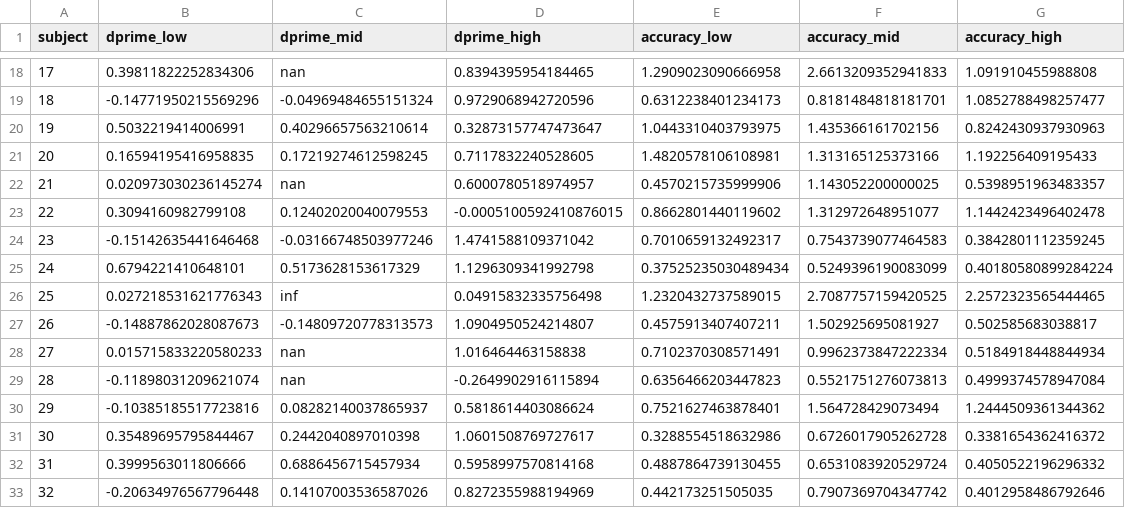
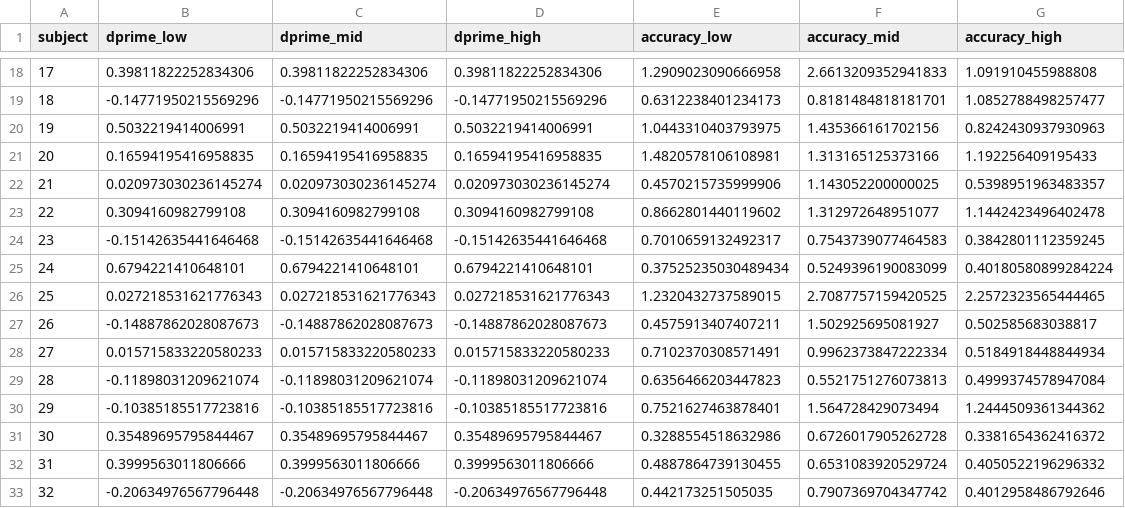
Before and after one commit to andreabruera/unaware_semantics, a TSV file: plots_events_analyses/derivatives/derivatives_trials_dprime_accuracies.tsv, drawn as a sheet; only a part is shown, gaps mark what is left out; the diff covers the shown part only.

```diff
--- a/plots_events_analyses/derivatives/derivatives_trials_dprime_accuracies.tsv
+++ b/plots_events_analyses/derivatives/derivatives_trials_dprime_accuracies.tsv
@@ -18,16 +18,16 @@ subject	dprime_low	dprime_mid	dprime_high	accuracy_low	accuracy_mid	accuracy_hig
-17	0.39811822252834306	nan	0.8394395954184465	1.2909023090666958	2.6613209352941833	1.091910455988808	
-18	-0.14771950215569296	-0.04969484655151324	0.9729068942720596	0.6312238401234173	0.8181484818181701	1.0852788498257477	
-19	0.5032219414006991	0.40296657563210614	0.32873157747473647	1.0443310403793975	1.435366161702156	0.8242430937930963	
-20	0.16594195416958835	0.17219274612598245	0.7117832240528605	1.4820578106108981	1.313165125373166	1.192256409195433	
-21	0.020973030236145274	nan	0.6000780518974957	0.4570215735999906	1.143052200000025	0.5398951963483357	
-22	0.3094160982799108	0.12402020040079553	-0.0005100592410876015	0.8662801440119602	1.312972648951077	1.1442423496402478	
-23	-0.15142635441646468	-0.03166748503977246	1.4741588109371042	0.7010659132492317	0.7543739077464583	0.3842801112359245	
-24	0.6794221410648101	0.5173628153617329	1.1296309341992798	0.37525235030489434	0.5249396190083099	0.40180580899284224	
-25	0.027218531621776343	inf	0.04915832335756498	1.2320432737589015	2.7087757159420525	2.2572323565444465	
-26	-0.14887862028087673	-0.14809720778313573	1.0904950524214807	0.4575913407407211	1.502925695081927	0.502585683038817	
-27	0.015715833220580233	nan	1.016464463158838	0.7102370308571491	0.9962373847222334	0.5184918448844934	
-28	-0.11898031209621074	nan	-0.2649902916115894	0.6356466203447823	0.5521751276073813	0.4999374578947084	
-29	-0.10385185517723816	0.08282140037865937	0.5818614403086624	0.7521627463878401	1.564728429073494	1.2444509361344362	
-30	0.35489695795844467	0.2442040897010398	1.0601508769727617	0.3288554518632986	0.6726017905262728	0.3381654362416372	
-31	0.3999563011806666	0.6886456715457934	0.5958997570814168	0.4887864739130455	0.6531083920529724	0.4050522196296332	
-32	-0.20634976567796448	0.14107003536587026	0.8272355988194969	0.442173251505035	0.7907369704347742	0.4012958486792646	
+17	0.39811822252834306	0.39811822252834306	0.39811822252834306	1.2909023090666958	2.6613209352941833	1.091910455988808	
+18	-0.14771950215569296	-0.14771950215569296	-0.14771950215569296	0.6312238401234173	0.8181484818181701	1.0852788498257477	
+19	0.5032219414006991	0.5032219414006991	0.5032219414006991	1.0443310403793975	1.435366161702156	0.8242430937930963	
+20	0.16594195416958835	0.16594195416958835	0.16594195416958835	1.4820578106108981	1.313165125373166	1.192256409195433	
+21	0.020973030236145274	0.020973030236145274	0.020973030236145274	0.4570215735999906	1.143052200000025	0.5398951963483357	
+22	0.3094160982799108	0.3094160982799108	0.3094160982799108	0.8662801440119602	1.312972648951077	1.1442423496402478	
+23	-0.15142635441646468	-0.15142635441646468	-0.15142635441646468	0.7010659132492317	0.7543739077464583	0.3842801112359245	
+24	0.6794221410648101	0.6794221410648101	0.6794221410648101	0.37525235030489434	0.5249396190083099	0.40180580899284224	
+25	0.027218531621776343	0.027218531621776343	0.027218531621776343	1.2320432737589015	2.7087757159420525	2.2572323565444465	
+26	-0.14887862028087673	-0.14887862028087673	-0.14887862028087673	0.4575913407407211	1.502925695081927	0.502585683038817	
+27	0.015715833220580233	0.015715833220580233	0.015715833220580233	0.7102370308571491	0.9962373847222334	0.5184918448844934	
+28	-0.11898031209621074	-0.11898031209621074	-0.11898031209621074	0.6356466203447823	0.5521751276073813	0.4999374578947084	
+29	-0.10385185517723816	-0.10385185517723816	-0.10385185517723816	0.7521627463878401	1.564728429073494	1.2444509361344362	
+30	0.35489695795844467	0.35489695795844467	0.35489695795844467	0.3288554518632986	0.6726017905262728	0.3381654362416372	
+31	0.3999563011806666	0.3999563011806666	0.3999563011806666	0.4887864739130455	0.6531083920529724	0.4050522196296332	
+32	-0.20634976567796448	-0.20634976567796448	-0.20634976567796448	0.442173251505035	0.7907369704347742	0.4012958486792646	
```
Also changed, not shown: 58 edited cells elsewhere in this file, plots_events_analyses/derivatives/d-prime_per_subject.tsv, 3 other files.
